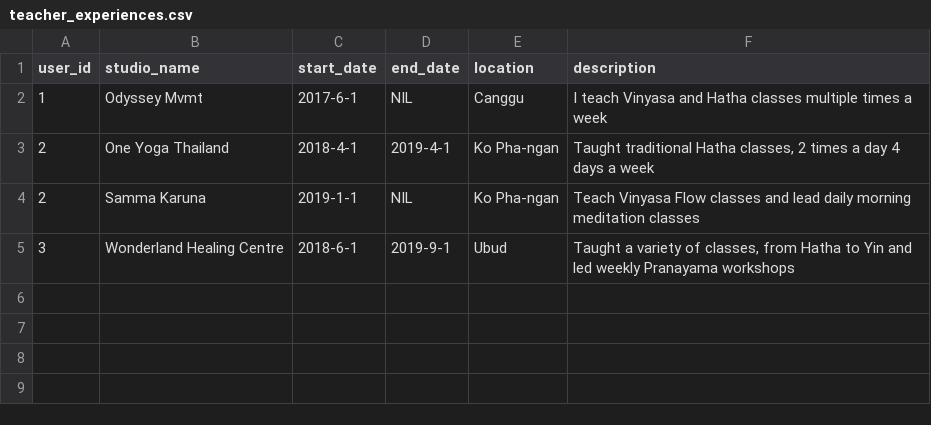
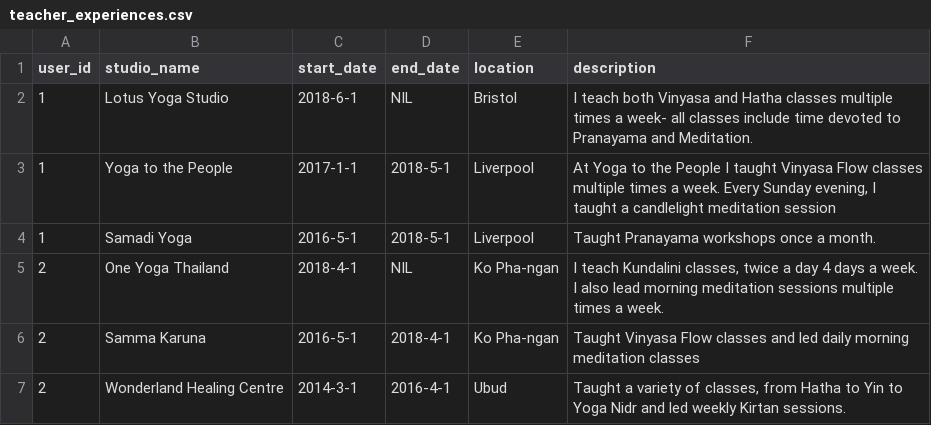
Before and after one commit to kat-rochlin/omline, a CSV file: db/data/teacher_experiences.csv, drawn as a sheet.

```diff
--- a/db/data/teacher_experiences.csv
+++ b/db/data/teacher_experiences.csv
@@ -1,5 +1,7 @@
 user_id,studio_name,start_date,end_date,location,description
-1,Odyssey Mvmt,2017-6-1,NIL,Canggu,I teach Vinyasa and Hatha classes multiple times a week
-2,One Yoga Thailand,2018-4-1,2019-4-1,Ko Pha-ngan,"Taught traditional Hatha classes, 2 times a day 4 days a week "
-2,Samma Karuna,2019-1-1,NIL,Ko Pha-ngan,Teach Vinyasa Flow classes and lead daily morning meditation classes
-3,Wonderland Healing Centre,2018-6-1,2019-9-1,Ubud,"Taught a variety of classes, from Hatha to Yin and led weekly Pranayama workshops"
+1,Lotus Yoga Studio,2018-6-1,NIL,Bristol,I teach both Vinyasa and Hatha classes multiple times a week- all classes include time devoted to Pranayama and Meditation.
+1,Yoga to the People,2017-1-1,2018-5-1,Liverpool,"At Yoga to the People I taught Vinyasa Flow classes multiple times a week. Every Sunday evening, I taught a candlelight meditation session"
+1,Samadi Yoga,2016-5-1,2018-5-1,Liverpool,Taught Pranayama workshops once a month.
+2,One Yoga Thailand,2018-4-1,NIL,Ko Pha-ngan,"I teach Kundalini classes, twice a day 4 days a week. I also lead morning meditation sessions multiple times a week. "
+2,Samma Karuna,2016-5-1,2018-4-1,Ko Pha-ngan,Taught Vinyasa Flow classes and led daily morning meditation classes
+2,Wonderland Healing Centre,2014-3-1,2016-4-1,Ubud,"Taught a variety of classes, from Hatha to Yin to Yoga Nidr and led weekly Kirtan sessions. "
```
Also changed, not shown: db/data/hubs.csv, db/data/studios.csv, 5 other files.
